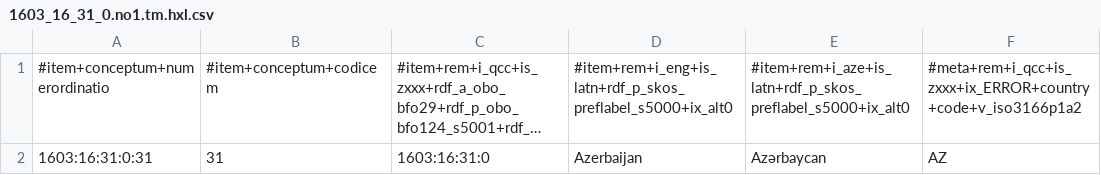
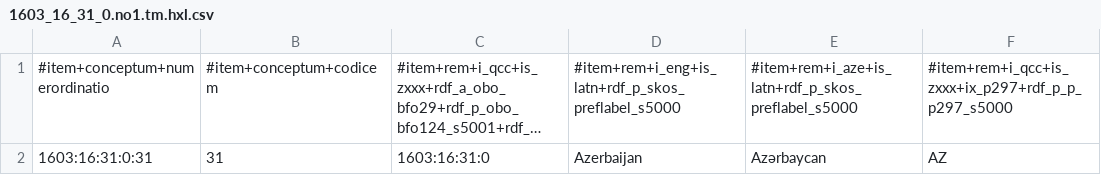
Before and after one commit to MDCIII/1603_16_31, a CSV file: 1603/16/31/0/1603_16_31_0.no1.tm.hxl.csv, drawn as a sheet; only a part is shown; long unchanged cells end in …; the diff names each change by its address in the sheet, - before the commit and + after, or states it on an @@ line.

```diff
--- a/1603/16/31/0/1603_16_31_0.no1.tm.hxl.csv
+++ b/1603/16/31/0/1603_16_31_0.no1.tm.hxl.csv
-D1: #item+rem+i_eng+is_latn+rdf_p_skos_preflabel_s5000+ix_alt0
+D1: #item+rem+i_eng+is_latn+rdf_p_skos_preflabel_s5000
-E1: #item+rem+i_aze+is_latn+rdf_p_skos_preflabel_s5000+ix_alt0
+E1: #item+rem+i_aze+is_latn+rdf_p_skos_preflabel_s5000
-F1: #meta+rem+i_qcc+is_zxxx+ix_ERROR+country+code+v_iso3166p1a2
+F1: #item+rem+i_qcc+is_zxxx+ix_p297+rdf_p_p_p297_s5000
```
Also changed, not shown: 1603/16/31/1/1603_16_31_1.no1.tm.hxl.csv, 9 other files.
